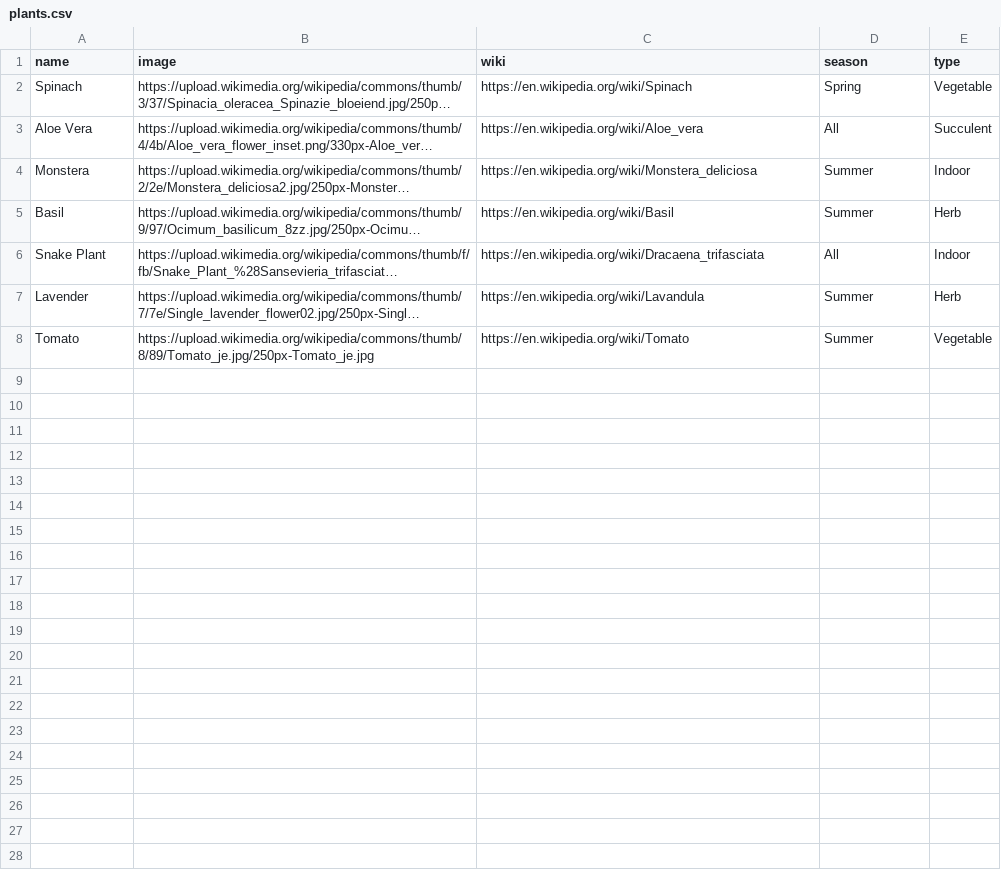
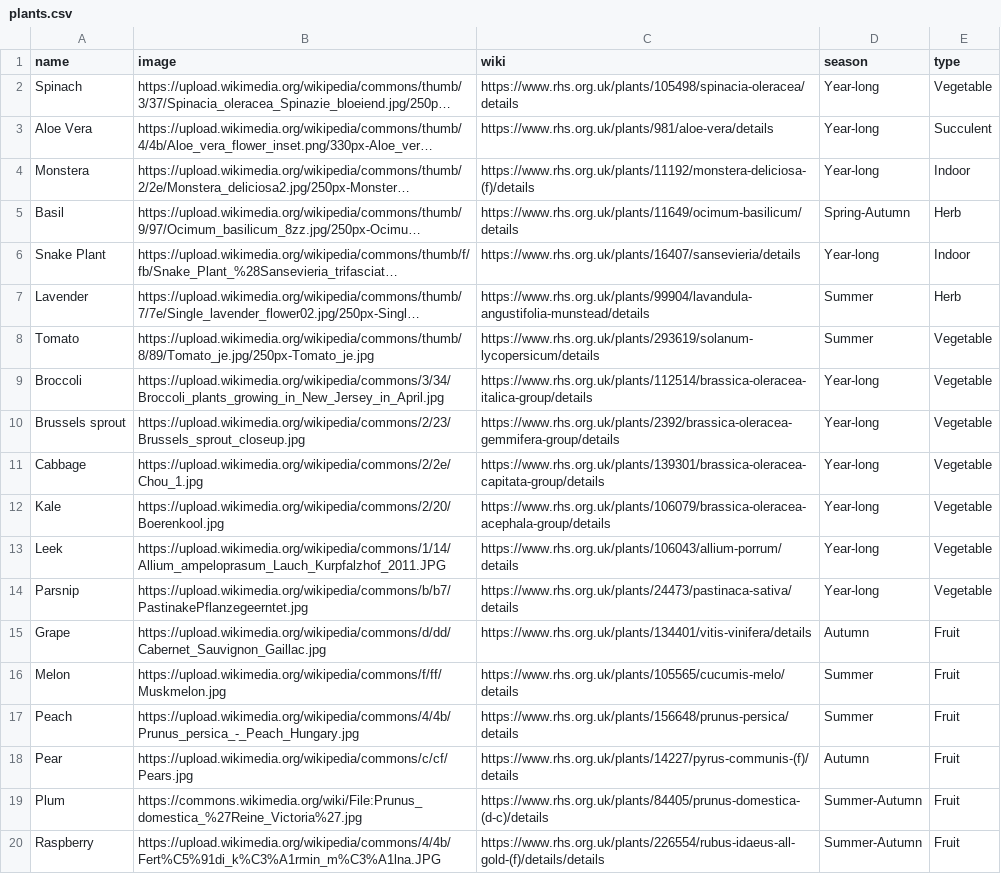
Before and after one commit to 5kit/Flora-Cast, a CSV file: public/plants.csv, drawn as a sheet; long unchanged cells end in …; the diff names each change by its address in the sheet, - before the commit and + after, or states it on an @@ line.

Commit message:
Update plants.csv with new plant entries and details

```diff
--- a/public/plants.csv
+++ b/public/plants.csv
-C2 (wiki): https://en.wikipedia.org/wiki/Spinach
+C2 (wiki): https://www.rhs.org.uk/plants/105498/spinacia-oleracea/details
-D2 (season): Spring
+D2 (season): Year-long
-C3 (wiki): https://en.wikipedia.org/wiki/Aloe_vera
+C3 (wiki): https://www.rhs.org.uk/plants/981/aloe-vera/details
-D3 (season): All
+D3 (season): Year-long
-C4 (wiki): https://en.wikipedia.org/wiki/Monstera_deliciosa
+C4 (wiki): https://www.rhs.org.uk/plants/11192/monstera-deliciosa-(f)/details
-D4 (season): Summer
+D4 (season): Year-long
-C5 (wiki): https://en.wikipedia.org/wiki/Basil
+C5 (wiki): https://www.rhs.org.uk/plants/11649/ocimum-basilicum/details
-D5 (season): Summer
+D5 (season): Spring-Autumn
-C6 (wiki): https://en.wikipedia.org/wiki/Dracaena_trifasciata
+C6 (wiki): https://www.rhs.org.uk/plants/16407/sansevieria/details
-D6 (season): All
+D6 (season): Year-long
-C7 (wiki): https://en.wikipedia.org/wiki/Lavandula
+C7 (wiki): https://www.rhs.org.uk/plants/99904/lavandula-angustifolia-munstead/details
-C8 (wiki): https://en.wikipedia.org/wiki/Tomato
+C8 (wiki): https://www.rhs.org.uk/plants/293619/solanum-lycopersicum/details
+row 9: Broccoli | https://upload.wikimedia.org/wikipedia/commons/3/34/Broccoli_plants_growing_in_New_Jersey_in_April.jpg | https://www.rhs.org.uk/plants/112514/brassica-oleracea-italica-group/details | Year-long | Vegetable
+row 10: Brussels sprout | https://upload.wikimedia.org/wikipedia/commons/2/23/Brussels_sprout_closeup.jpg | https://www.rhs.org.uk/plants/2392/brassica-oleracea-gemmifera-group/details | Year-long | Vegetable
+row 11: Cabbage | https://upload.wikimedia.org/wikipedia/commons/2/2e/Chou_1.jpg | https://www.rhs.org.uk/plants/139301/brassica-oleracea-capitata-group/details | Year-long | Vegetable
+row 12: Kale | https://upload.wikimedia.org/wikipedia/commons/2/20/Boerenkool.jpg | https://www.rhs.org.uk/plants/106079/brassica-oleracea-acephala-group/details | Year-long | Vegetable
+row 13: Leek | https://upload.wikimedia.org/wikipedia/commons/1/14/Allium_ampeloprasum_Lauch_Kurpfalzhof_2011.JPG | https://www.rhs.org.uk/plants/106043/allium-porrum/details | Year-long | Vegetable
+row 14: Parsnip | https://upload.wikimedia.org/wikipedia/commons/b/b7/PastinakePflanzegeerntet.jpg | https://www.rhs.org.uk/plants/24473/pastinaca-sativa/details | Year-long | Vegetable
+row 15: Grape | https://upload.wikimedia.org/wikipedia/commons/d/dd/Cabernet_Sauvignon_Gaillac.jpg | https://www.rhs.org.uk/plants/134401/vitis-vinifera/details | Autumn | Fruit
+row 16: Melon | https://upload.wikimedia.org/wikipedia/commons/f/ff/Muskmelon.jpg | https://www.rhs.org.uk/plants/105565/cucumis-melo/details | Summer | Fruit
+row 17: Peach | https://upload.wikimedia.org/wikipedia/commons/4/4b/Prunus_persica_-_Peach_Hungary.jpg | https://www.rhs.org.uk/plants/156648/prunus-persica/details | Summer | Fruit
+row 18: Pear | https://upload.wikimedia.org/wikipedia/commons/c/cf/Pears.jpg | https://www.rhs.org.uk/plants/14227/pyrus-communis-(f)/details | Autumn | Fruit
+row 19: Plum | https://commons.wikimedia.org/wiki/File:Prunus_domestica_%27Reine_Victoria%27.jpg | https://www.rhs.org.uk/plants/84405/prunus-domestica-(d-c)/details | Summer-Autumn | Fruit
+row 20: Raspberry | https://upload.wikimedia.org/wikipedia/commons/4/4b/Fert%C5%91di_k%C3%A1rmin_m%C3%A1lna.JPG | https://www.rhs.org.uk/plants/226554/rubus-idaeus-all-gold-(f)/details/details | Summer-Autumn | Fruit
```
